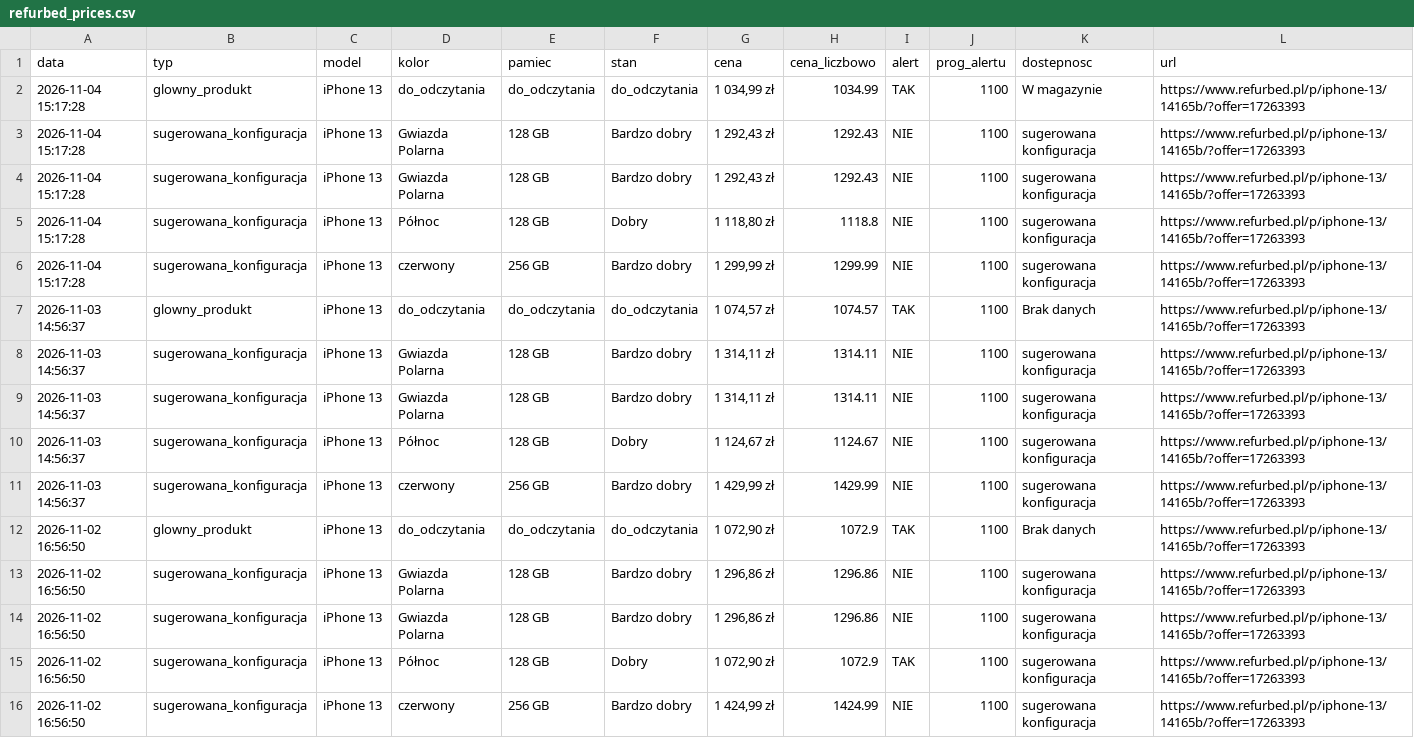
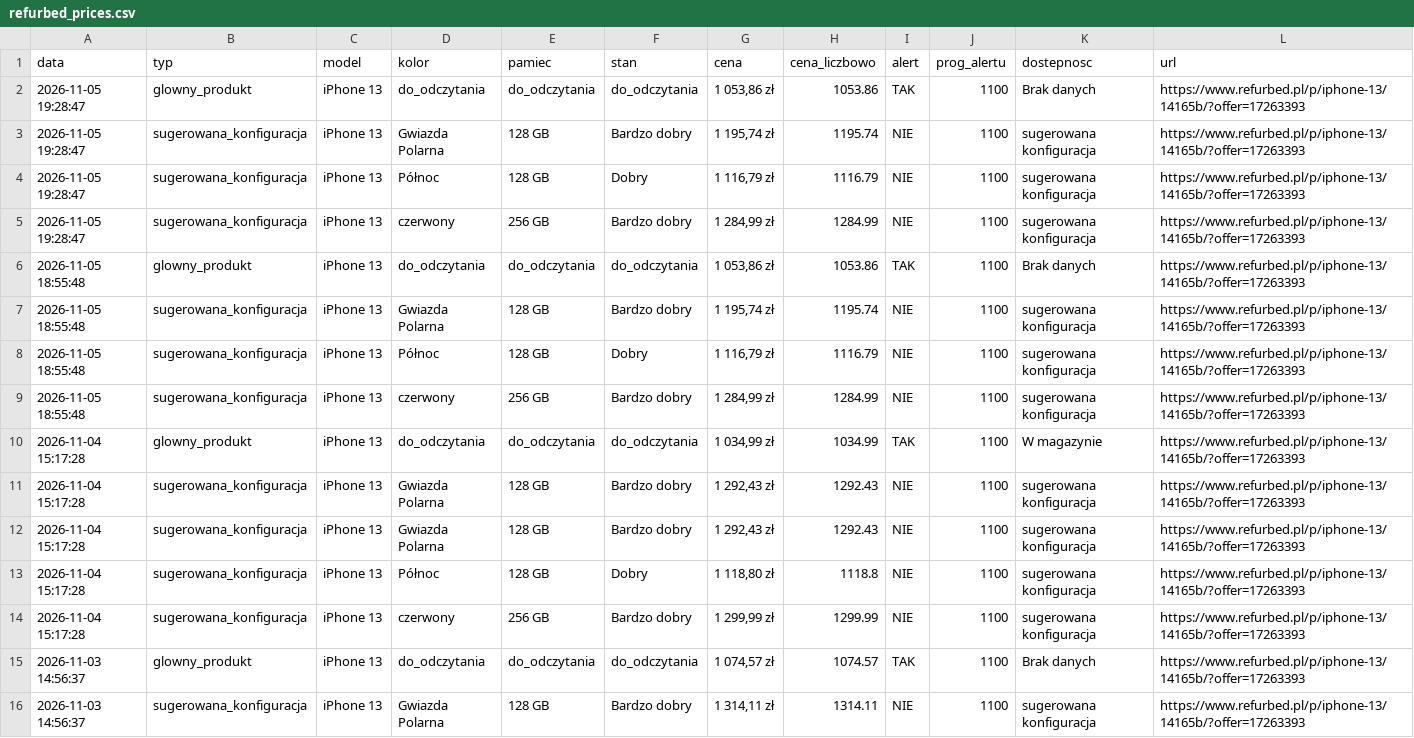
Before and after one commit to Mateo5789/pricemonitor, a CSV file: refurbed_prices.csv, drawn as a sheet; only a part is shown; the shorter side is filled out with more unchanged rows; the diff names each change by its address in the sheet, - before the commit and + after, or states it on an @@ line.

Commit message:
Add raw-to-clean data pipeline and improve dashboard

```diff
--- a/refurbed_prices.csv
+++ b/refurbed_prices.csv
+row 2: 2026-11-05 19:28:47 | glowny_produkt | iPhone 13 | do_odczytania | do_odczytania | do_odczytania | 1 053,86 zł | 1053.86 | TAK | 1100 | Brak danych | https://www.refurbed.pl/p/iphone-13/14165b/?offer=17263393
+row 3: 2026-11-05 19:28:47 | sugerowana_konfiguracja | iPhone 13 | Gwiazda Polarna | 128 GB | Bardzo dobry | 1 195,74 zł | 1195.74 | NIE | 1100 | sugerowana konfiguracja | https://www.refurbed.pl/p/iphone-13/14165b/?offer=17263393
+row 4: 2026-11-05 19:28:47 | sugerowana_konfiguracja | iPhone 13 | Północ | 128 GB | Dobry | 1 116,79 zł | 1116.79 | NIE | 1100 | sugerowana konfiguracja | https://www.refurbed.pl/p/iphone-13/14165b/?offer=17263393
+row 5: 2026-11-05 19:28:47 | sugerowana_konfiguracja | iPhone 13 | czerwony | 256 GB | Bardzo dobry | 1 284,99 zł | 1284.99 | NIE | 1100 | sugerowana konfiguracja | https://www.refurbed.pl/p/iphone-13/14165b/?offer=17263393
+row 6: 2026-11-05 18:55:48 | glowny_produkt | iPhone 13 | do_odczytania | do_odczytania | do_odczytania | 1 053,86 zł | 1053.86 | TAK | 1100 | Brak danych | https://www.refurbed.pl/p/iphone-13/14165b/?offer=17263393
+row 7: 2026-11-05 18:55:48 | sugerowana_konfiguracja | iPhone 13 | Gwiazda Polarna | 128 GB | Bardzo dobry | 1 195,74 zł | 1195.74 | NIE | 1100 | sugerowana konfiguracja | https://www.refurbed.pl/p/iphone-13/14165b/?offer=17263393
+row 8: 2026-11-05 18:55:48 | sugerowana_konfiguracja | iPhone 13 | Północ | 128 GB | Dobry | 1 116,79 zł | 1116.79 | NIE | 1100 | sugerowana konfiguracja | https://www.refurbed.pl/p/iphone-13/14165b/?offer=17263393
+row 9: 2026-11-05 18:55:48 | sugerowana_konfiguracja | iPhone 13 | czerwony | 256 GB | Bardzo dobry | 1 284,99 zł | 1284.99 | NIE | 1100 | sugerowana konfiguracja | https://www.refurbed.pl/p/iphone-13/14165b/?offer=17263393
```
Also changed, not shown: 5 other files.
